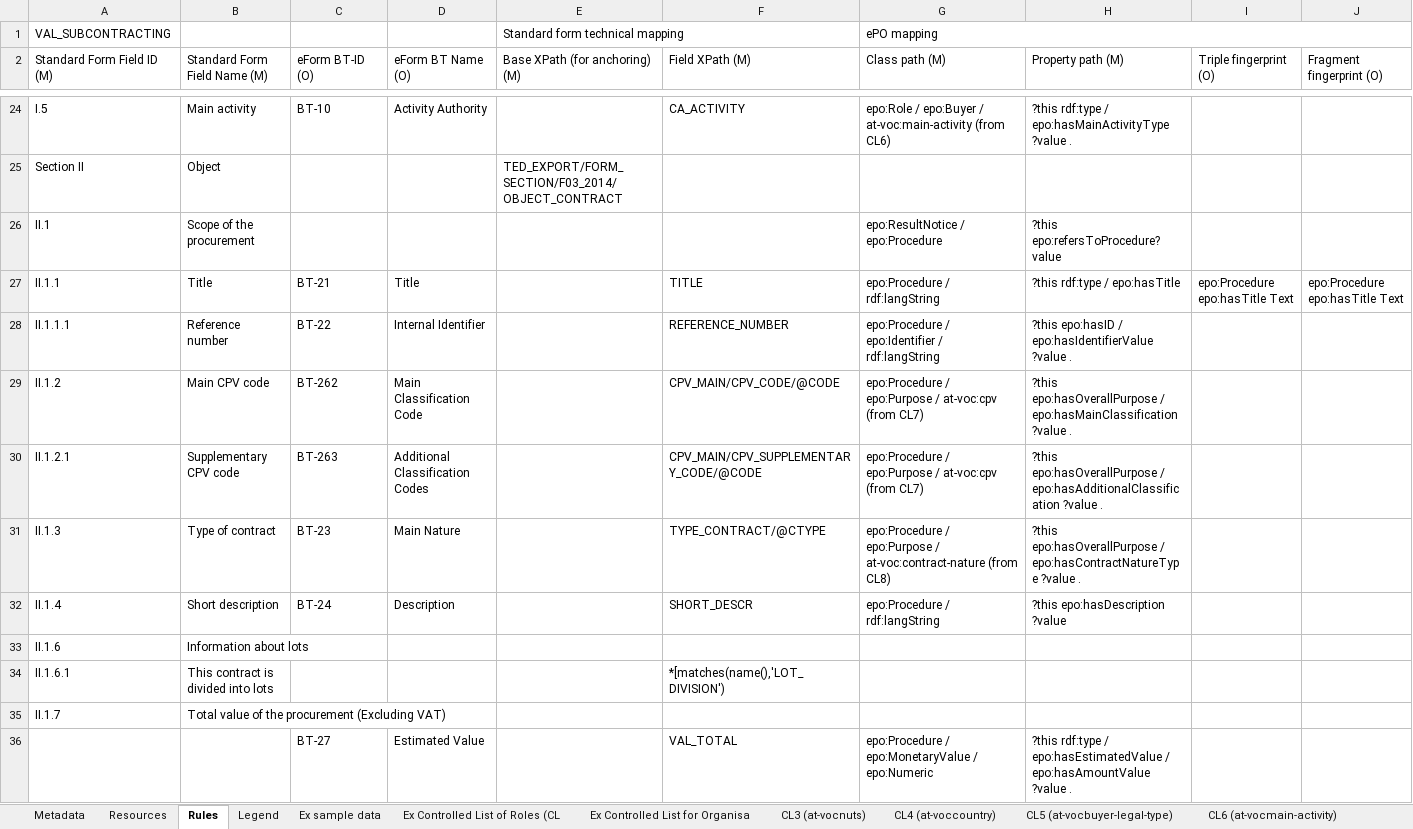
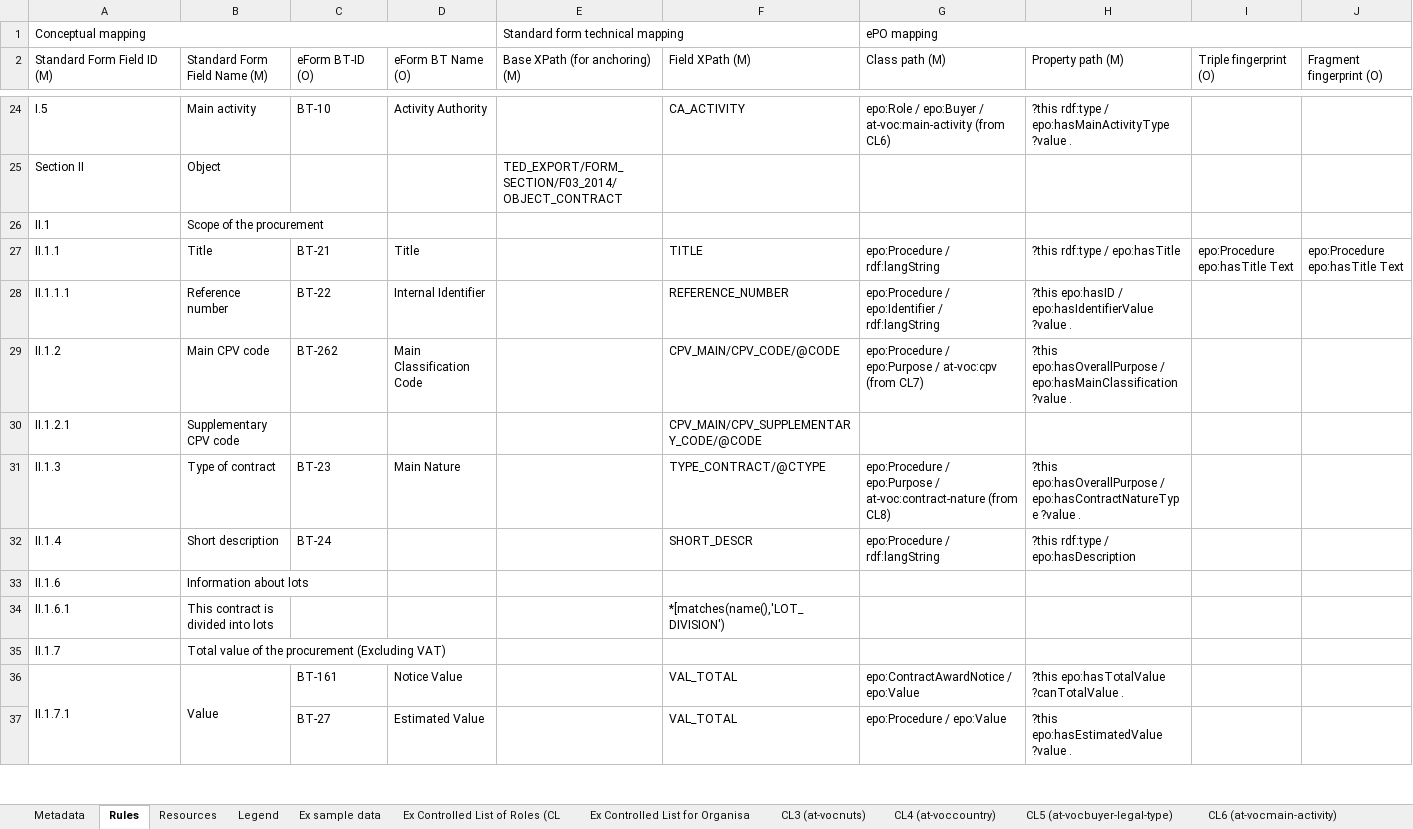
Before and after one commit to OP-TED/ted-rdf-mapping, an Excel workbook: mappings/package_F03_test/transformation/conceptual_mappings.xlsx, sheet Rules, drawn as a sheet; only a part is shown, gaps mark what is left out; values as stored, in another font and other column widths than the file's, no cell formats; conditional formats not drawn; addresses are those after the commit; the diff covers the shown part only; the diff names each change by its address in the sheet, - before the commit and + after, or states it on an @@ line.

Commit message:
Update conceptual_mappings.xlsx

```diff
--- a/mappings/package_F03_test/transformation/conceptual_mappings.xlsx (sheet Rules)
+++ b/mappings/package_F03_test/transformation/conceptual_mappings.xlsx (sheet Rules)
@@ sheet tab order changed: Metadata | Rules | Resources | Legend | Ex sample data | Ex Controlled List of Roles (CL | Ex Controlled List for Organisa | CL3 (at-vocnuts) | CL4 (at-voccountry) | CL5 (at-vocbuyer-legal-type) | CL6 (at-vocmain-activity) @@
-A1 (Standard Form Field ID (M)): VAL_SUBCONTRACTING
+A1 (Standard Form Field ID (M)): Conceptual mapping
+A1:D1 merged
-G26 (Class path (M)): epo:ResultNotice / epo:Procedure
+G26 (Class path (M)): (empty)
-H26 (Property path (M)): ?this epo:refersToProcedure?value
+H26 (Property path (M)): (empty)
-C30 (eForm BT-ID (O)): BT-263
+C30 (eForm BT-ID (O)): (empty)
-D30 (eForm BT Name (O)): Additional Classification Codes
+D30 (eForm BT Name (O)): (empty)
-G30 (Class path (M)): epo:Procedure / epo:Purpose / at-voc:cpv (from CL7)
+G30 (Class path (M)): (empty)
-H30 (Property path (M)): ?this epo:hasOverallPurpose / epo:hasAdditionalClassification ?value .
+H30 (Property path (M)): (empty)
-D32 (eForm BT Name (O)): Description
+D32 (eForm BT Name (O)): (empty)
-H32 (Property path (M)): ?this epo:hasDescription ?value
+H32 (Property path (M)): ?this rdf:type / epo:hasDescription
+row 36: II.1.7.1 | Value | BT-161 | Notice Value |  | VAL_TOTAL | epo:ContractAwardNotice / epo:Value | ?this epo:hasTotalValue ?canTotalValue .
-G37 (Class path (M)): epo:Procedure / epo:MonetaryValue / epo:Numeric
+G37 (Class path (M)): epo:Procedure / epo:Value
-H37 (Property path (M)): ?this rdf:type / epo:hasEstimatedValue / epo:hasAmountValue ?value .
+H37 (Property path (M)): ?this epo:hasEstimatedValue ?value .
```
Also changed, not shown: 4 added rows, 4 removed rows and 461 edited cells elsewhere in this sheet, sheet Ex Controlled List of Roles (CL, sheet Metadata, sheet Legend, sheet Ex sample data, cell formats.
